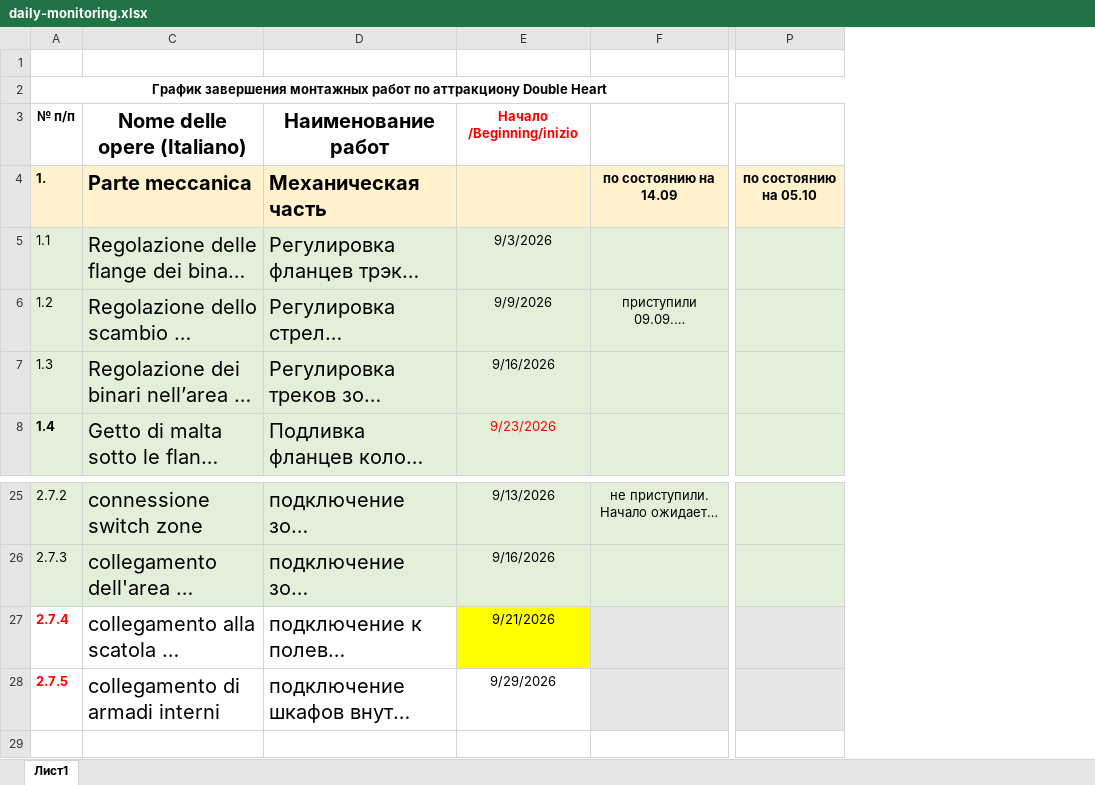
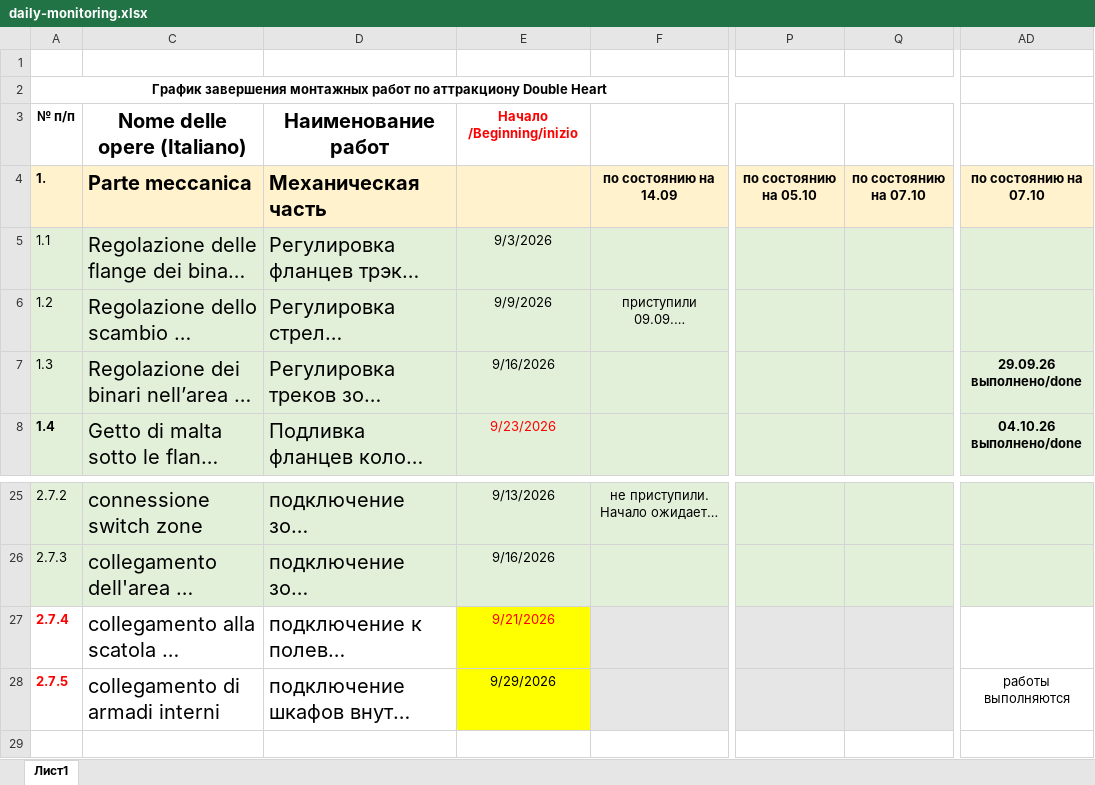
Before and after one commit to mrskorolkovanew-cpu/dashboard-double-heart, an Excel workbook: daily-monitoring.xlsx, sheet Лист1, drawn as a sheet; only a part is shown, gaps mark what is left out; long unchanged cells end in …; values as stored, in another font and other column widths than the file's, no borders; ↵ is a line break in a cell; the diff names each change by its address in the sheet, - before the commit and + after, or states it on an @@ line.

```diff
--- a/daily-monitoring.xlsx (sheet Лист1)
+++ b/daily-monitoring.xlsx (sheet Лист1)
+column Q, row 4: по состоянию на 07.10
+column AD, rows 4-8: по состоянию на 07.10 |  |  | 29.09.26 ↵ выполнено/done | 04.10.26 ↵ выполнено/done; row 28: работы выполняются
-E27 text colour: black
+E27 text colour: #FF0000
-E28 fill: none
+E28 fill: #FFFF00
```
Also changed, not shown: 2 other files.
